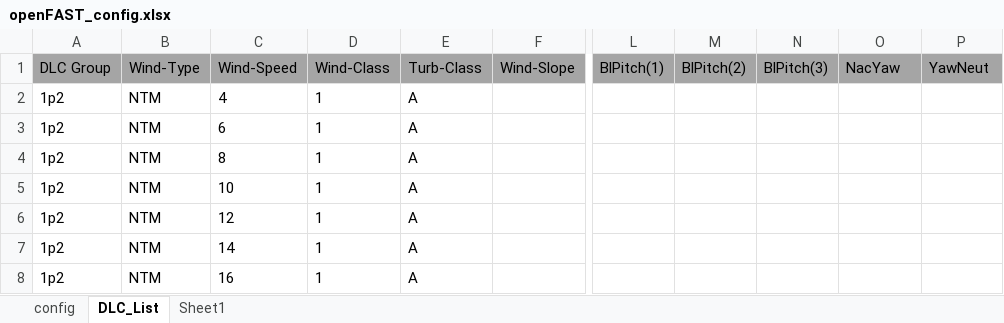
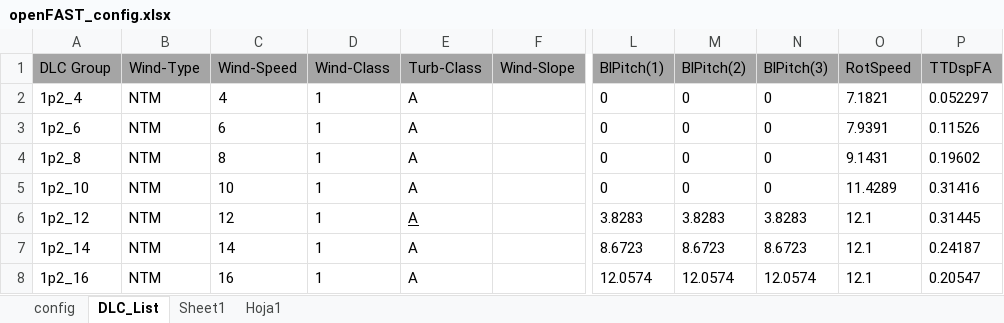
Before and after one commit to hugocastroo/AMPoWS, an Excel workbook: examples/openFAST_config.xlsx, sheet DLC_List, drawn as a sheet; only a part is shown, gaps mark what is left out; values as stored, in another font and other column widths than the file's, no borders; the diff covers the shown part only; the diff names each change by its address in the sheet, - before the commit and + after, or states it on an @@ line.

```diff
--- a/examples/openFAST_config.xlsx (sheet DLC_List)
+++ b/examples/openFAST_config.xlsx (sheet DLC_List)
+sheet tab: Hoja1
-O1: NacYaw
+O1: RotSpeed
-P1: YawNeut
+P1: TTDspFA
-A2 (DLC Group): 1p2
+A2 (DLC Group): 1p2_4
-L2:L5 (BlPitch(1)): (empty)
+L2:L5 (BlPitch(1)): 0
-M2:M5 (BlPitch(2)): (empty)
+M2:M5 (BlPitch(2)): 0
-N2:N5 (BlPitch(3)): (empty)
+N2:N5 (BlPitch(3)): 0
-O2 (RotSpeed): (empty)
+O2 (RotSpeed): 7.1821
-P2 (TTDspFA): (empty)
+P2 (TTDspFA): 0.052297
-A3 (DLC Group): 1p2
+A3 (DLC Group): 1p2_6
-O3 (RotSpeed): (empty)
+O3 (RotSpeed): 7.9391
-P3 (TTDspFA): (empty)
+P3 (TTDspFA): 0.11526
-A4 (DLC Group): 1p2
+A4 (DLC Group): 1p2_8
-O4 (RotSpeed): (empty)
+O4 (RotSpeed): 9.1431
-P4 (TTDspFA): (empty)
+P4 (TTDspFA): 0.19602
-A5 (DLC Group): 1p2
+A5 (DLC Group): 1p2_10
-O5 (RotSpeed): (empty)
+O5 (RotSpeed): 11.4289
-P5 (TTDspFA): (empty)
+P5 (TTDspFA): 0.31416
-A6 (DLC Group): 1p2
+A6 (DLC Group): 1p2_12
-E6 underline: off
+E6 underline: on
-L6 (BlPitch(1)): (empty)
+L6 (BlPitch(1)): 3.8283
-M6 (BlPitch(2)): (empty)
+M6 (BlPitch(2)): 3.8283
-N6 (BlPitch(3)): (empty)
+N6 (BlPitch(3)): 3.8283
-O6:O8 (RotSpeed): (empty)
+O6:O8 (RotSpeed): 12.1
-P6 (TTDspFA): (empty)
+P6 (TTDspFA): 0.31445
-A7 (DLC Group): 1p2
+A7 (DLC Group): 1p2_14
-L7 (BlPitch(1)): (empty)
+L7 (BlPitch(1)): 8.6723
-M7 (BlPitch(2)): (empty)
+M7 (BlPitch(2)): 8.6723
-N7 (BlPitch(3)): (empty)
+N7 (BlPitch(3)): 8.6723
-P7 (TTDspFA): (empty)
+P7 (TTDspFA): 0.24187
-A8 (DLC Group): 1p2
+A8 (DLC Group): 1p2_16
-L8 (BlPitch(1)): (empty)
+L8 (BlPitch(1)): 12.0574
-M8 (BlPitch(2)): (empty)
+M8 (BlPitch(2)): 12.0574
-N8 (BlPitch(3)): (empty)
+N8 (BlPitch(3)): 12.0574
-P8 (TTDspFA): (empty)
+P8 (TTDspFA): 0.20547
```
Also changed, not shown: 24 edited cells elsewhere in this sheet, sheet Sheet1, 7 other files.
